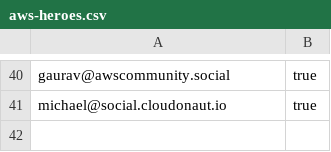
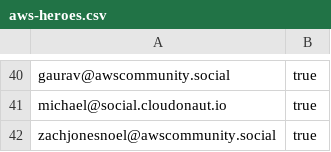
Before and after one commit to gunnargrosch/mastodon-lists, a CSV file: aws-heroes.csv, drawn as a sheet; only a part is shown, gaps mark what is left out.

Commit message:
Adding Jones.

```diff
--- a/aws-heroes.csv
+++ b/aws-heroes.csv
@@ -41 +41,2 @@ gaurav@awscommunity.social,true
 michael@social.cloudonaut.io,true
+zachjonesnoel@awscommunity.social,true
```
